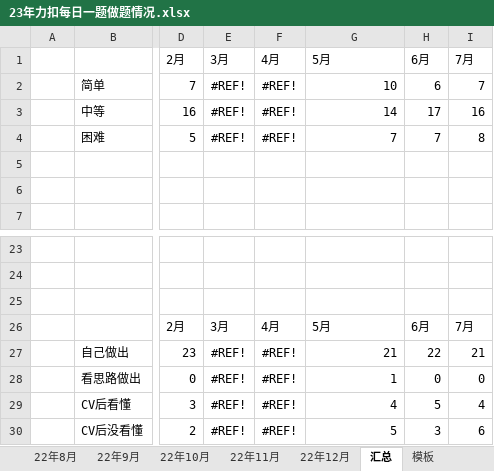
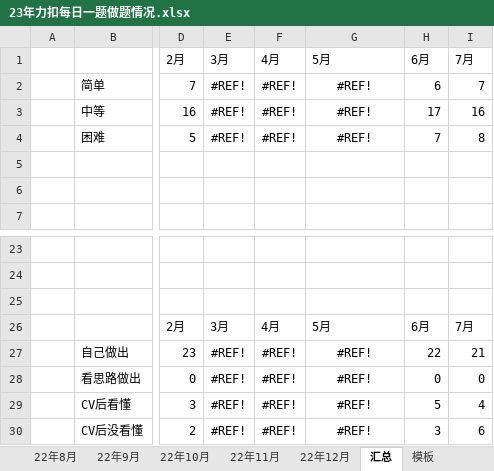
Before and after one commit to S-N-O-R-L-A-X/leetcode, an Excel workbook: 23年力扣每日一题做题情况.xlsx, sheet 汇总, drawn as a sheet; only a part is shown, gaps mark what is left out; values as stored, in another font and other column widths than the file's, no borders; charts and pictures not drawn; the diff names each change by its address in the sheet, - before the commit and + after, or states it on an @@ line.

```diff
--- a/23年力扣每日一题做题情况.xlsx (sheet 汇总)
+++ b/23年力扣每日一题做题情况.xlsx (sheet 汇总)
-G2 (5月): 10
+G2 (5月): #REF!
-G2:G4 alignment: right
+G2:G4 alignment: center
-G3 (5月): 14
+G3 (5月): #REF!
-G4 (5月): 7
+G4 (5月): #REF!
-G27 (5月): 21
+G27 (5月): #REF!
-G27:G30 alignment: right
+G27:G30 alignment: center
-G28 (5月): 1
+G28 (5月): #REF!
-G29 (5月): 4
+G29 (5月): #REF!
-G30 (5月): 5
+G30 (5月): #REF!
```
Also changed, not shown: other sheet tabs, charts or pictures, 1 other file.
